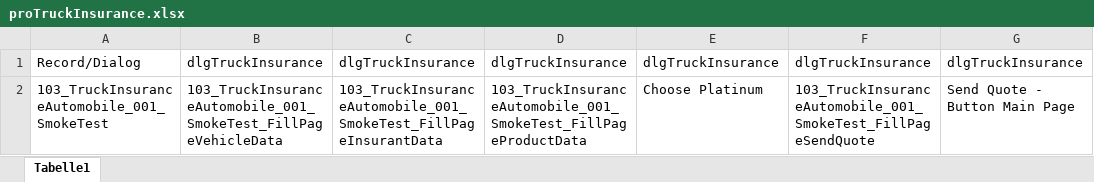
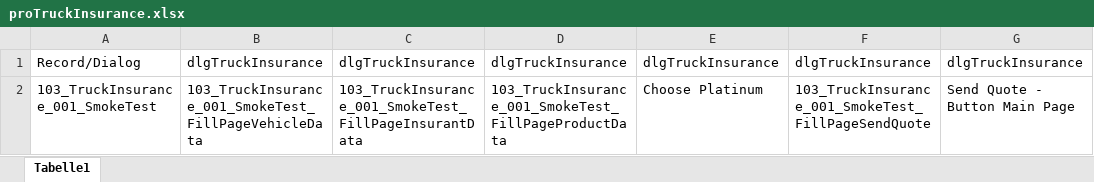
Before and after one commit to fargus68/OnTop, an Excel workbook: Data/Processes/proTruckInsurance.xlsx, sheet Tabelle1, drawn as a sheet; values as stored, in another font and other column widths than the file's, no borders; the diff names each change by its address in the sheet, - before the commit and + after, or states it on an @@ line.

```diff
--- a/Data/Processes/proTruckInsurance.xlsx (sheet Tabelle1)
+++ b/Data/Processes/proTruckInsurance.xlsx (sheet Tabelle1)
-A2: 103_TruckInsuranceAutomobile_001_SmokeTest
+A2: 103_TruckInsurance_001_SmokeTest
-B2: 103_TruckInsuranceAutomobile_001_SmokeTest_FillPageVehicleData
+B2: 103_TruckInsurance_001_SmokeTest_FillPageVehicleData
-C2: 103_TruckInsuranceAutomobile_001_SmokeTest_FillPageInsurantData
+C2: 103_TruckInsurance_001_SmokeTest_FillPageInsurantData
-D2: 103_TruckInsuranceAutomobile_001_SmokeTest_FillPageProductData
+D2: 103_TruckInsurance_001_SmokeTest_FillPageProductData
-F2: 103_TruckInsuranceAutomobile_001_SmokeTest_FillPageSendQuote
+F2: 103_TruckInsurance_001_SmokeTest_FillPageSendQuote
```
Also changed, not shown: Data/Dialogs/dlgTruckInsurance.xlsx, Data/Flows/floVehicleInsurance.xlsx, 10 other files.
